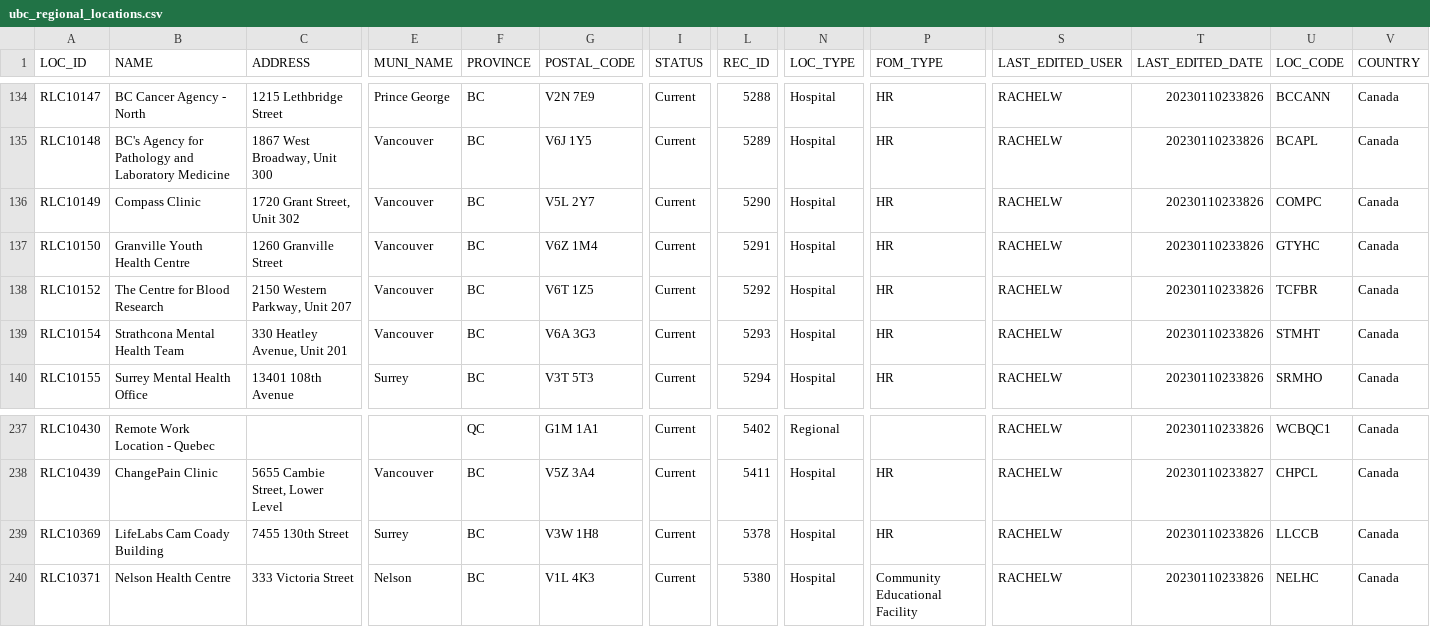
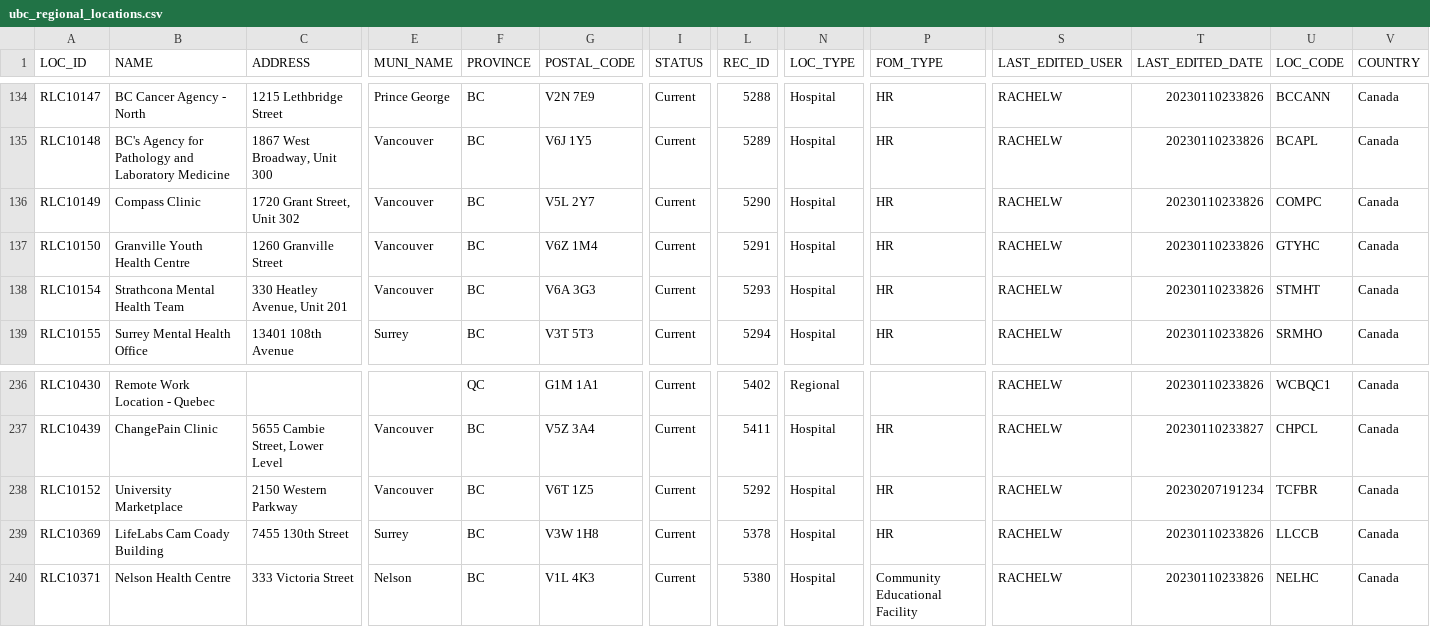
Before and after one commit to UBCGeodata/ubc-geospatial-opendata, a CSV file: off-campus/locations/csv/ubc_regional_locations.csv, drawn as a sheet; only a part is shown, gaps mark what is left out; removed rows and columns are numbered as before the commit, all else as after; rows hold the shown columns only; the diff names each change by its address in the sheet, - before the commit and + after, or states it on an @@ line.

```diff
--- a/off-campus/locations/csv/ubc_regional_locations.csv
+++ b/off-campus/locations/csv/ubc_regional_locations.csv
-row 138: RLC10152 | The Centre for Blood Research | 2150 Western Parkway, Unit 207 | Vancouver | BC | V6T 1Z5 | Current | 5292 | Hospital | HR | RACHELW | 20230110233826 | TCFBR | Canada
+row 238: RLC10152 | University Marketplace | 2150 Western Parkway | Vancouver | BC | V6T 1Z5 | Current | 5292 | Hospital | HR | RACHELW | 20230207191234 | TCFBR | Canada
```
Also changed, not shown: ubcv/locations/csv/ubcv_address.csv, ubcv/locations/csv/ubcv_address_mailing.csv, 15 other files.
